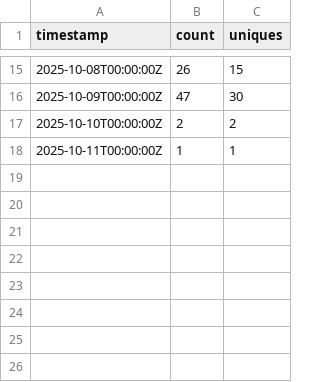
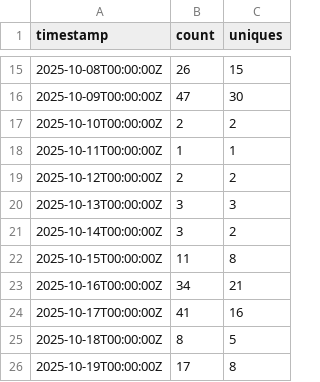
Before and after one commit to aborroy/alfresco-catalog, a CSV file: traffic-data/clones.csv, drawn as a sheet; only a part is shown, gaps mark what is left out; the diff names each change by its address in the sheet, - before the commit and + after, or states it on an @@ line.

```diff
--- a/traffic-data/clones.csv
+++ b/traffic-data/clones.csv
+row 19: 2025-10-12T00:00:00Z | 2 | 2
+row 20: 2025-10-13T00:00:00Z | 3 | 3
+row 21: 2025-10-14T00:00:00Z | 3 | 2
+row 22: 2025-10-15T00:00:00Z | 11 | 8
+row 23: 2025-10-16T00:00:00Z | 34 | 21
+row 24: 2025-10-17T00:00:00Z | 41 | 16
+row 25: 2025-10-18T00:00:00Z | 8 | 5
+row 26: 2025-10-19T00:00:00Z | 17 | 8
```
Also changed, not shown: traffic-data/views.csv, 3 other files.
